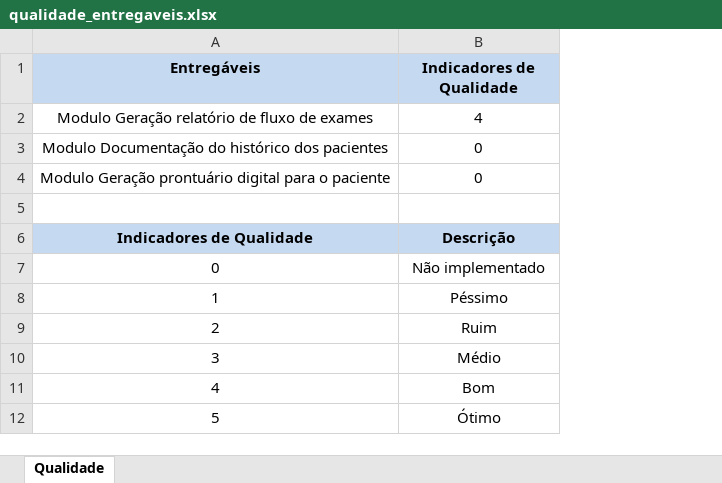
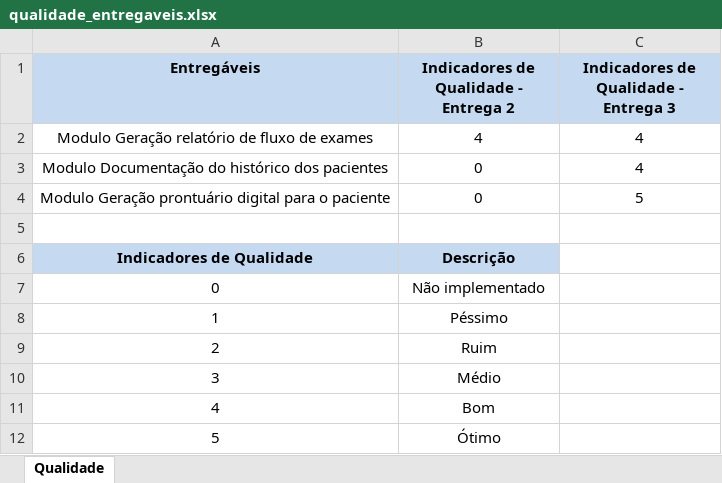
Before and after one commit to kokmz/TCCHUE, an Excel workbook: qualidade_entregaveis.xlsx, sheet Qualidade, drawn as a sheet; values as stored, in another font and other column widths than the file's, no borders; the diff names each change by its address in the sheet, - before the commit and + after, or states it on an @@ line.

Commit message:
Atualização da Planilha dos Entregaveis e da Qualidade dos entregaveis

```diff
--- a/qualidade_entregaveis.xlsx (sheet Qualidade)
+++ b/qualidade_entregaveis.xlsx (sheet Qualidade)
+column C, rows 1-4: Indicadores de Qualidade - Entrega 3 | 4 | 4 | 5
-B1: Indicadores de Qualidade
+B1: Indicadores de Qualidade - Entrega 2
```
Also changed, not shown: entregaveis.xlsx.
